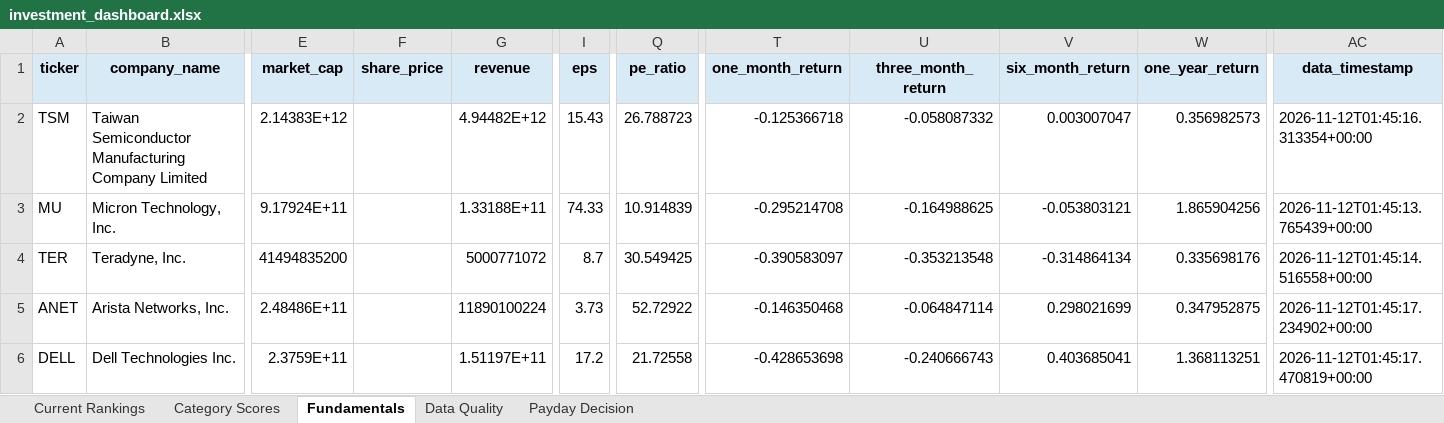
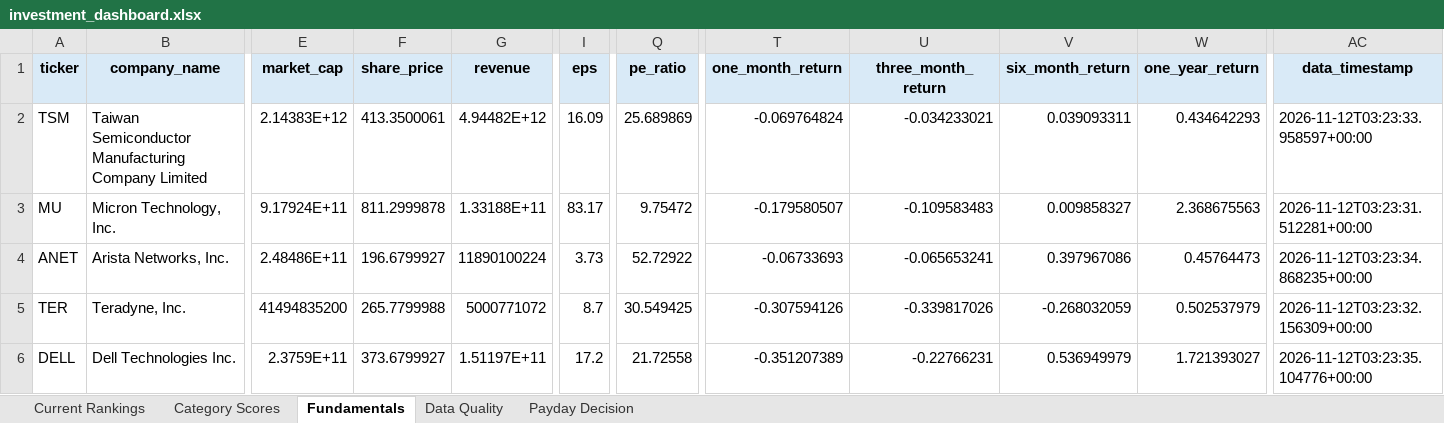
Before and after one commit to Grzesiak33/Version-2-Stock-Investment-Model, an Excel workbook: reports/investment_dashboard.xlsx, sheet Fundamentals, drawn as a sheet; only a part is shown, gaps mark what is left out; values as stored, in another font and other column widths than the file's, no borders; removed rows and columns are numbered as before the commit, all else as after; rows hold the shown columns only; the diff covers the shown part only; the diff names each change by its address in the sheet, - before the commit and + after, or states it on an @@ line.

```diff
--- a/reports/investment_dashboard.xlsx (sheet Fundamentals)
+++ b/reports/investment_dashboard.xlsx (sheet Fundamentals)
-F2 (share_price): (empty)
+F2 (share_price): 413.3500061
-I2 (eps): 15.43
+I2 (eps): 16.09
-Q2 (pe_ratio): 26.788723
+Q2 (pe_ratio): 25.689869
-T2 (one_month_return): -0.125366718
+T2 (one_month_return): -0.069764824
-U2 (three_month_return): -0.058087332
+U2 (three_month_return): -0.034233021
-V2 (six_month_return): 0.003007047
+V2 (six_month_return): 0.039093311
-W2 (one_year_return): 0.356982573
+W2 (one_year_return): 0.434642293
-AC2 (data_timestamp): 2026-11-12T01:45:16.313354+00:00
+AC2 (data_timestamp): 2026-11-12T03:23:33.958597+00:00
-F3 (share_price): (empty)
+F3 (share_price): 811.2999878
-I3 (eps): 74.33
+I3 (eps): 83.17
-Q3 (pe_ratio): 10.914839
+Q3 (pe_ratio): 9.75472
-T3 (one_month_return): -0.295214708
+T3 (one_month_return): -0.179580507
-U3 (three_month_return): -0.164988625
+U3 (three_month_return): -0.109583483
-V3 (six_month_return): -0.053803121
+V3 (six_month_return): 0.009858327
-W3 (one_year_return): 1.865904256
+W3 (one_year_return): 2.368675563
-AC3 (data_timestamp): 2026-11-12T01:45:13.765439+00:00
+AC3 (data_timestamp): 2026-11-12T03:23:31.512281+00:00
-row 4: TER | Teradyne, Inc. | 41494835200 |  | 5000771072 | 8.7 | 30.549425 | -0.390583097 | -0.353213548 | -0.314864134 | 0.335698176 | 2026-11-12T01:45:14.516558+00:00
-F4 (share_price): (empty)
+F4 (share_price): 196.6799927
-T4 (one_month_return): -0.146350468
+T4 (one_month_return): -0.06733693
-U4 (three_month_return): -0.064847114
+U4 (three_month_return): -0.065653241
-V4 (six_month_return): 0.298021699
+V4 (six_month_return): 0.397967086
-W4 (one_year_return): 0.347952875
+W4 (one_year_return): 0.45764473
-AC4 (data_timestamp): 2026-11-12T01:45:17.234902+00:00
+AC4 (data_timestamp): 2026-11-12T03:23:34.868235+00:00
+row 5: TER | Teradyne, Inc. | 41494835200 | 265.7799988 | 5000771072 | 8.7 | 30.549425 | -0.307594126 | -0.339817026 | -0.268032059 | 0.502537979 | 2026-11-12T03:23:32.156309+00:00
-F6 (share_price): (empty)
+F6 (share_price): 373.6799927
-T6 (one_month_return): -0.428653698
+T6 (one_month_return): -0.351207389
-U6 (three_month_return): -0.240666743
+U6 (three_month_return): -0.22766231
-V6 (six_month_return): 0.403685041
+V6 (six_month_return): 0.536949979
-W6 (one_year_return): 1.368113251
+W6 (one_year_return): 1.721393027
-AC6 (data_timestamp): 2026-11-12T01:45:17.470819+00:00
+AC6 (data_timestamp): 2026-11-12T03:23:35.104776+00:00
```
Also changed, not shown: 5 added rows, 5 removed rows and 128 edited cells elsewhere in this sheet, sheet Category Scores, sheet Current Rankings, sheet Data Quality, sheet Payday Decision, 32 other files.
